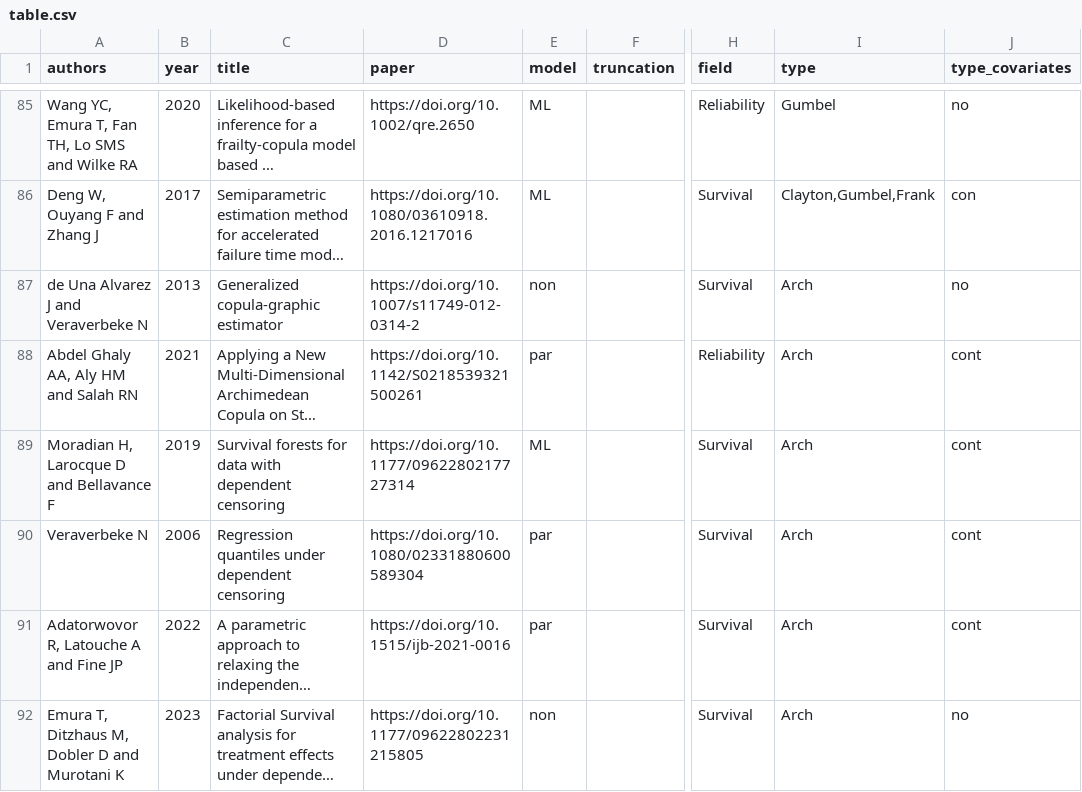
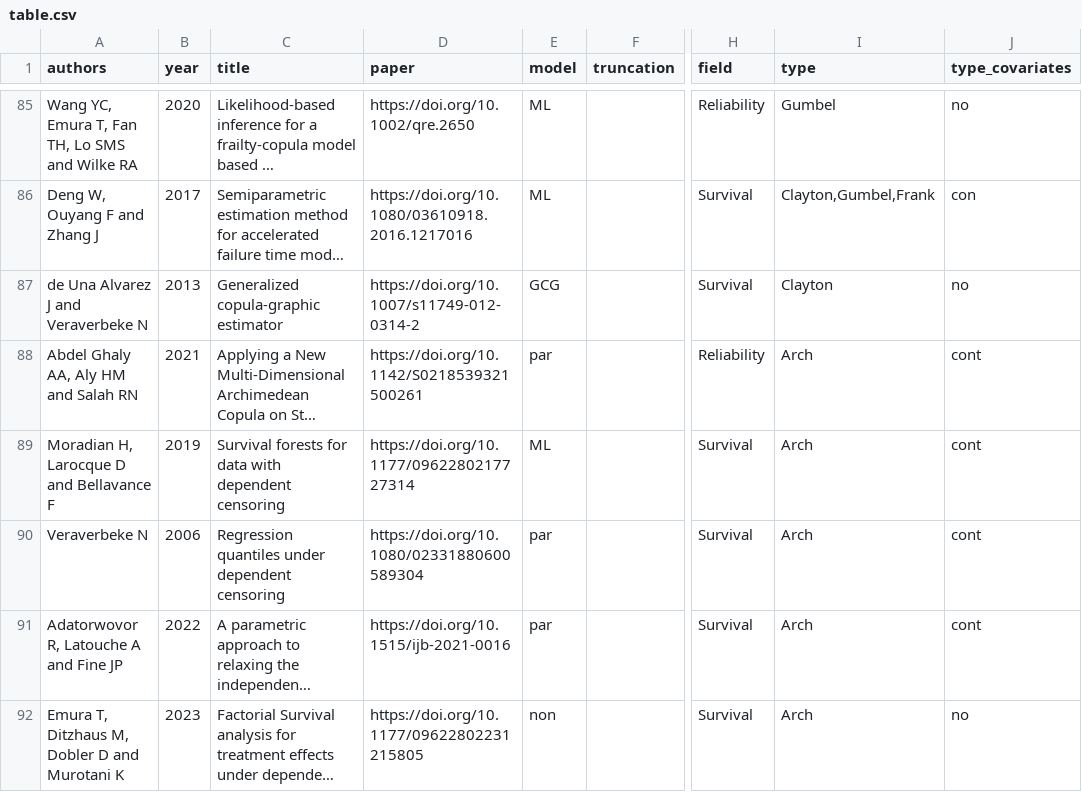
Before and after one commit to jmajakwara/Copula-CR, a CSV file: table.csv, drawn as a sheet; only a part is shown, gaps mark what is left out; long unchanged cells end in …; the diff names each change by its address in the sheet, - before the commit and + after, or states it on an @@ line.

Commit message:
Update table_L87.csv

```diff
--- a/table.csv
+++ b/table.csv
-E87 (model): non
+E87 (model): GCG
-I87 (type): Arch
+I87 (type): Clayton
```
